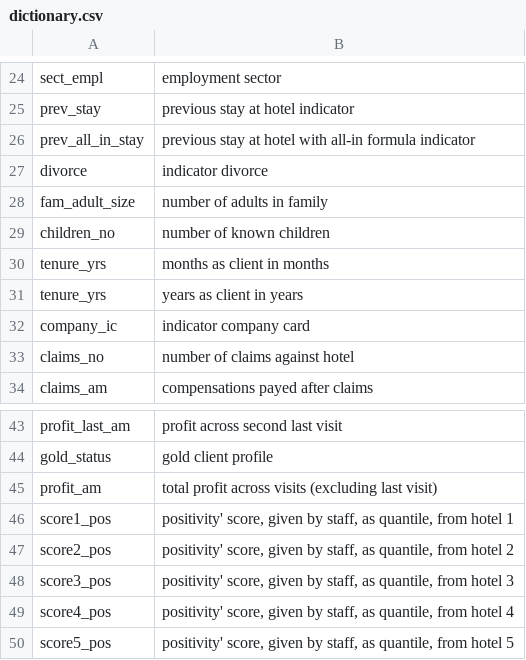
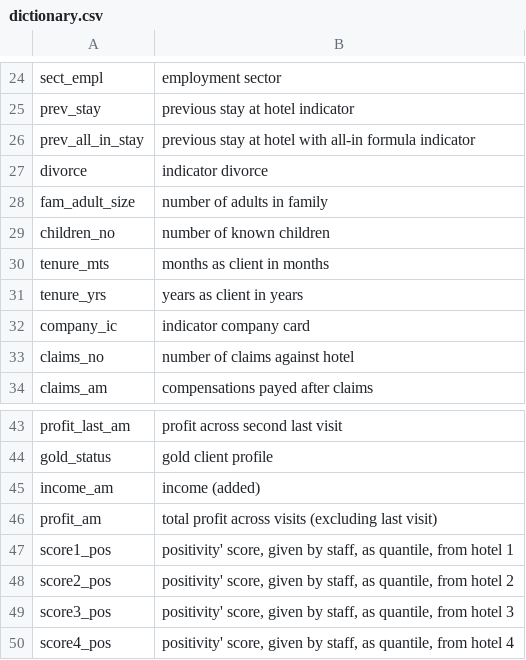
Before and after one commit to Marijkevandesteene/MachineLearning, a CSV file: input/dictionary.csv, drawn as a sheet; only a part is shown, gaps mark what is left out; the shorter side is filled out with more unchanged rows.

Commit message:
fixed the tenure_yrs and added missing variable income_am

```diff
--- a/input/dictionary.csv
+++ b/input/dictionary.csv
@@ -29,3 +29,3 @@ fam_adult_size;number of adults in family
 children_no;number of known children
-tenure_yrs;months as client in months
+tenure_mts;months as client in months
 tenure_yrs;years as client in years
@@ -44,2 +44,3 @@ profit_last_am;profit across second last visit
 gold_status;gold client profile
+income_am;income (added)
 profit_am;total profit across visits  (excluding last visit)
```
